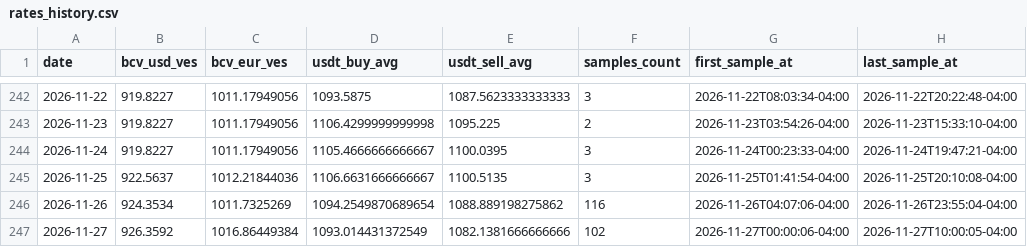
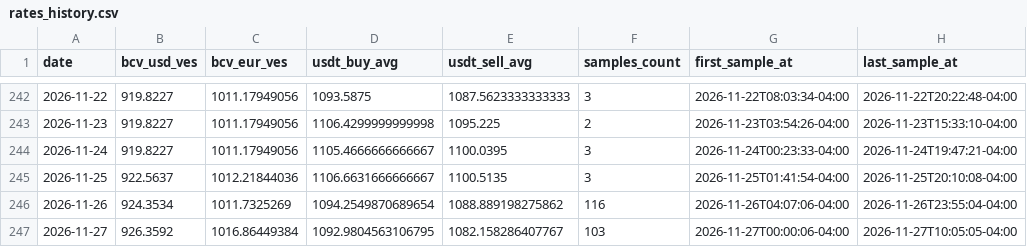
Before and after one commit to vhurdaneta/trmnl-bcv-usdt, a CSV file: data/rates_history.csv, drawn as a sheet; only a part is shown, gaps mark what is left out.

```diff
--- a/data/rates_history.csv
+++ b/data/rates_history.csv
@@ -246,2 +246,2 @@ date,bcv_usd_ves,bcv_eur_ves,usdt_buy_avg,usdt_sell_avg,samples_count,first_samp
 2026-11-26,924.3534,1011.7325269,1094.2549870689654,1088.889198275862,116,2026-11-26T04:07:06-04:00,2026-11-26T23:55:04-04:00
-2026-11-27,926.3592,1016.86449384,1093.014431372549,1082.1381666666666,102,2026-11-27T00:00:06-04:00,2026-11-27T10:00:05-04:00
+2026-11-27,926.3592,1016.86449384,1092.9804563106795,1082.158286407767,103,2026-11-27T00:00:06-04:00,2026-11-27T10:05:05-04:00
```
Also changed, not shown: data/binance_samples.csv, 1 other file.
